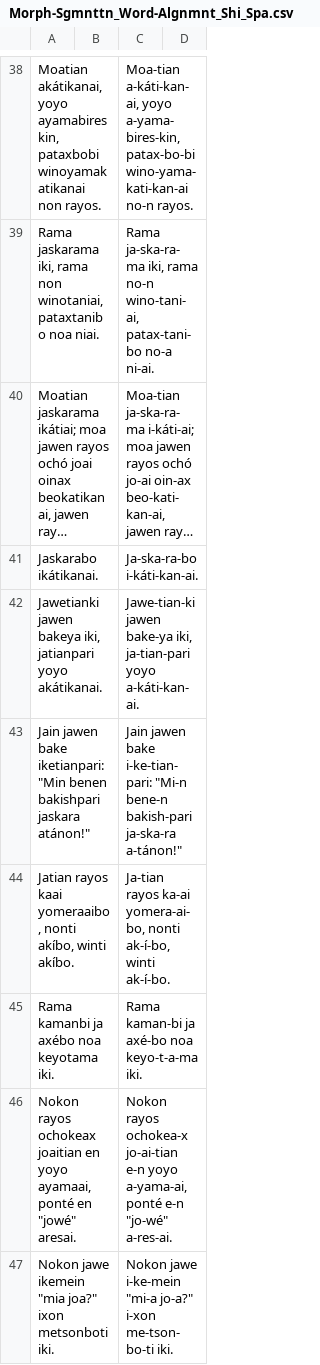
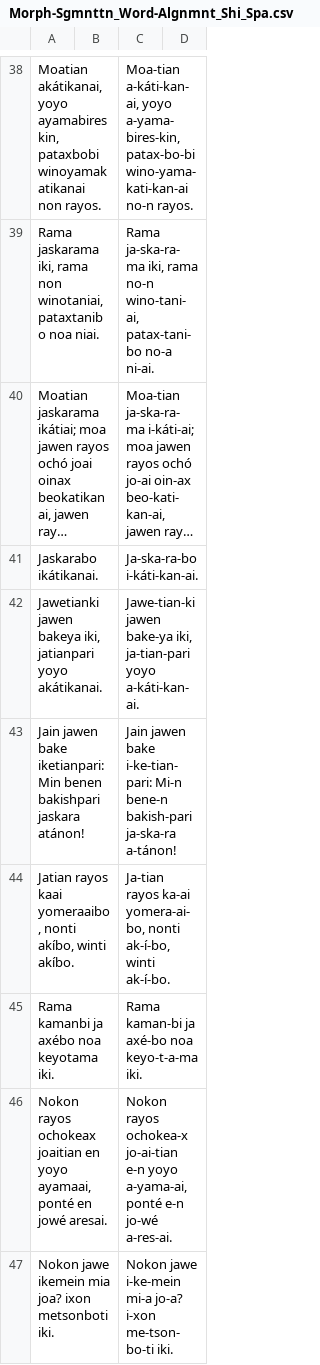
Before and after one commit to husseinfardous/shipibo_conibo_e_learning_web_app, a CSV file: data/app_corpus/gold_standard/Morph-Sgmnttn_Word-Algnmnt_Shi_Spa.csv, drawn as a sheet; only a part is shown, gaps mark what is left out; long unchanged cells end in …; the diff covers the shown part only.

Commit message:
modified csv file

```diff
--- a/data/app_corpus/gold_standard/Morph-Sgmnttn_Word-Algnmnt_Shi_Spa.csv
+++ b/data/app_corpus/gold_standard/Morph-Sgmnttn_Word-Algnmnt_Shi_Spa.csv
@@ -42,6 +42,6 @@ Jaskarabo ikátikanai. ,,Ja-ska-ra-bo i-káti-kan-ai. ,
 "Jawetianki jawen bakeya iki, jatianpari yoyo akátikanai.",,"Jawe-tian-ki jawen bake-ya iki, ja-tian-pari yoyo a-káti-kan-ai.",
-"Jain jawen bake iketianpari: ""Min benen bakishpari jaskara atánon!""",,"Jain jawen bake i-ke-tian-pari: ""Mi-n bene-n bakish-pari ja-ska-ra a-tánon!""",
+Jain jawen bake iketianpari: Min benen bakishpari jaskara atánon!,,Jain jawen bake i-ke-tian-pari: Mi-n bene-n bakish-pari ja-ska-ra a-tánon!,
 "Jatian rayos kaai yomeraaibo, nonti akíbo, winti akíbo.",,"Ja-tian rayos ka-ai yomera-ai-bo, nonti ak-í-bo, winti ak-í-bo.",
 Rama kamanbi ja axébo noa keyotama iki. ,,Rama kaman-bi ja axé-bo noa keyo-t-a-ma iki. ,
-"Nokon rayos ochokeax joaitian en yoyo ayamaai, ponté en ""jowé"" aresai.",,"Nokon rayos ochokea-x jo-ai-tian e-n yoyo a-yama-ai, ponté e-n ""jo-wé"" a-res-ai.",
-"Nokon jawe ikemein ""mia joa?"" ixon metsonboti iki.",,"Nokon jawe i-ke-mein ""mi-a jo-a?"" i-xon me-tson-bo-ti iki.",
+"Nokon rayos ochokeax joaitian en yoyo ayamaai, ponté en jowé aresai.",,"Nokon rayos ochokea-x jo-ai-tian e-n yoyo a-yama-ai, ponté e-n jo-wé a-res-ai.",
+Nokon jawe ikemein mia joa? ixon metsonboti iki.,,Nokon jawe i-ke-mein mi-a jo-a? i-xon me-tson-bo-ti iki.,
```
Also changed, not shown: 22 edited cells elsewhere in this file.
